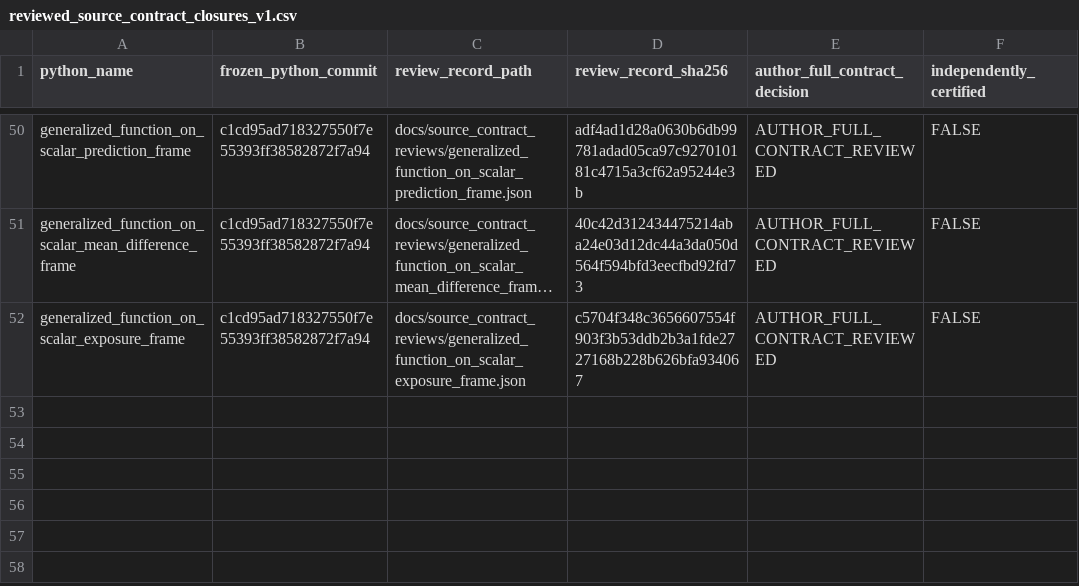
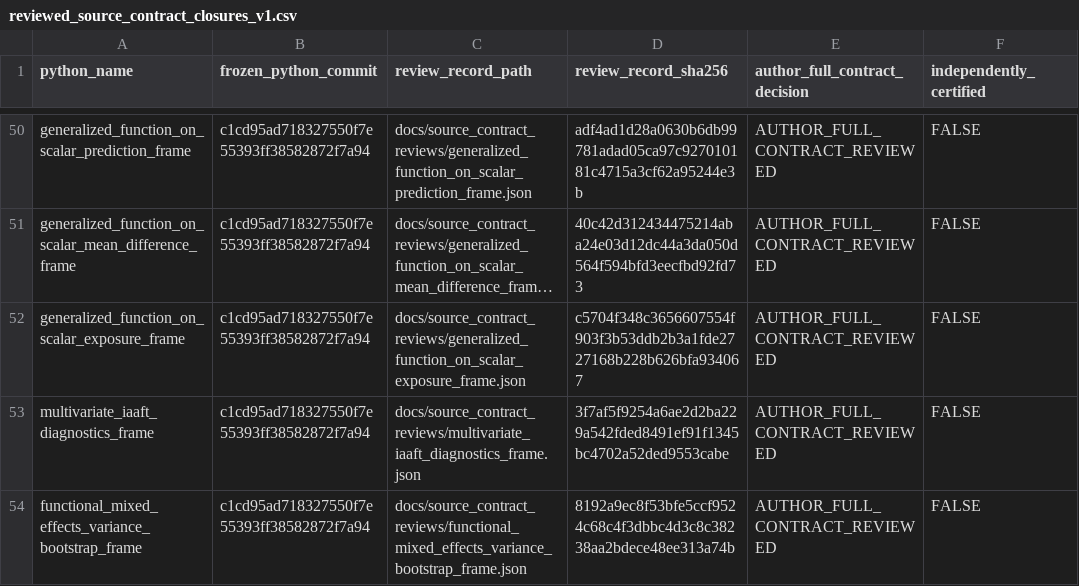
Before and after one commit to stefanosbalaskas/eyetrajectories, a CSV file: inst/extdata/reviewed_source_contract_closures_v1.csv, drawn as a sheet; only a part is shown, gaps mark what is left out; long unchanged cells end in …; the diff names each change by its address in the sheet, - before the commit and + after, or states it on an @@ line.

Commit message:
Register two SHA256-reviewed native diagnostic frame source closures

```diff
--- a/inst/extdata/reviewed_source_contract_closures_v1.csv
+++ b/inst/extdata/reviewed_source_contract_closures_v1.csv
+row 53: multivariate_iaaft_diagnostics_frame | c1cd95ad718327550f7e55393ff38582872f7a94 | docs/source_contract_reviews/multivariate_iaaft_diagnostics_frame.json | 3f7af5f9254a6ae2d2ba229a542fded8491ef91f1345bc4702a52ded9553cabe | AUTHOR_FULL_CONTRACT_REVIEWED | FALSE
+row 54: functional_mixed_effects_variance_bootstrap_frame | c1cd95ad718327550f7e55393ff38582872f7a94 | docs/source_contract_reviews/functional_mixed_effects_variance_bootstrap_frame.json | 8192a9ec8f53bfe5ccf9524c68c4f3dbbc4d3c8c38238aa2bdece48ee313a74b | AUTHOR_FULL_CONTRACT_REVIEWED | FALSE
```
